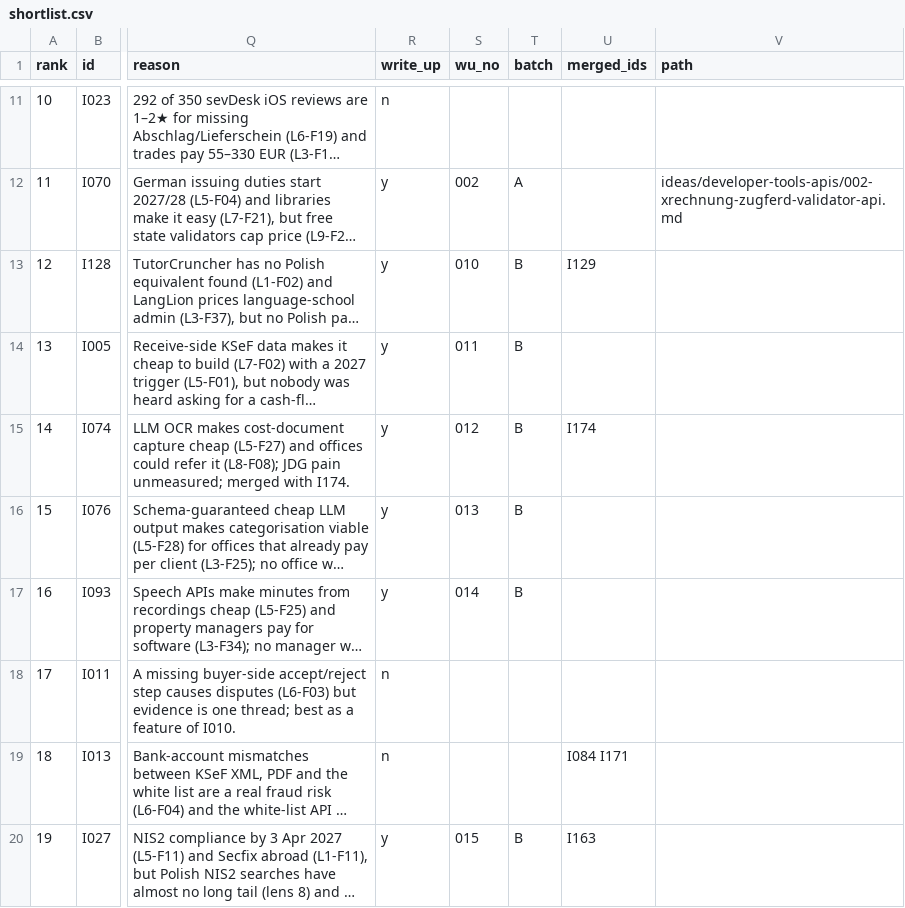
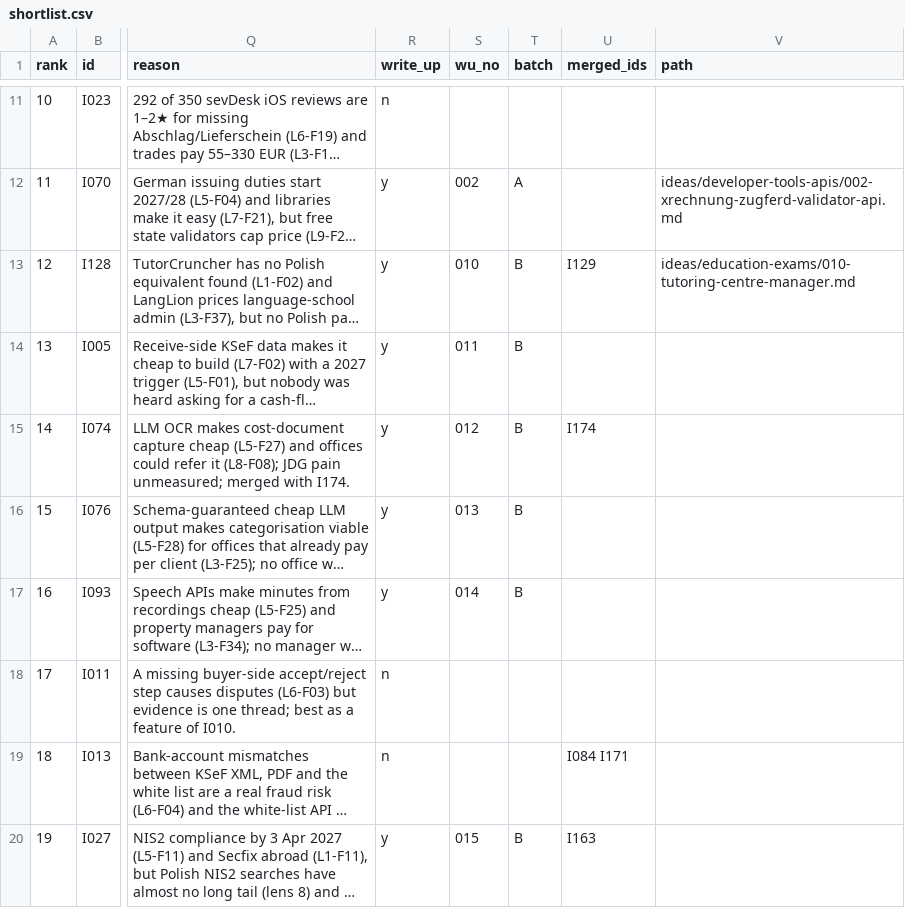
Before and after one commit to thobho/automated, a CSV file: projects/idea-generator/ideas/shortlist.csv, drawn as a sheet; only a part is shown, gaps mark what is left out; long unchanged cells end in …; the diff names each change by its address in the sheet, - before the commit and + after, or states it on an @@ line.

```diff
--- a/projects/idea-generator/ideas/shortlist.csv
+++ b/projects/idea-generator/ideas/shortlist.csv
-V13 (path): (empty)
+V13 (path): ideas/education-exams/010-tutoring-centre-manager.md
```
Also changed, not shown: 2 other files.
